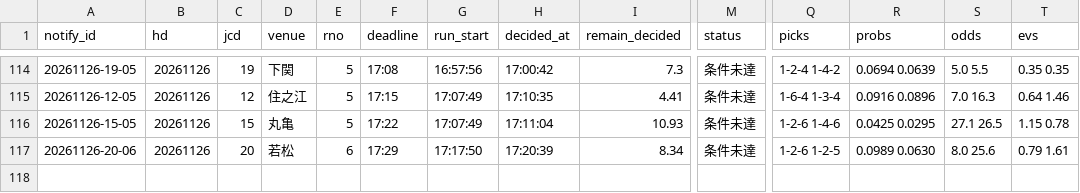
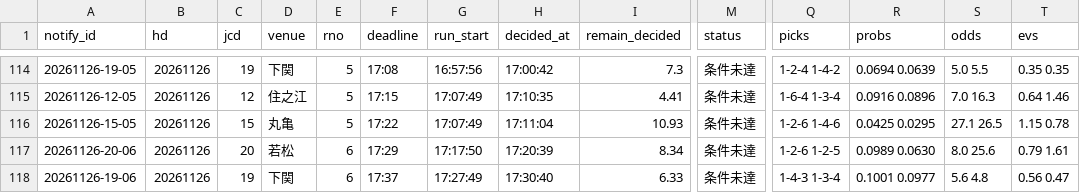
Before and after one commit to pocha2525/boatrace-ai, a CSV file: logs/notify_20261126.csv, drawn as a sheet; only a part is shown, gaps mark what is left out; rows hold the shown columns only; the diff names each change by its address in the sheet, - before the commit and + after, or states it on an @@ line.

```diff
--- a/logs/notify_20261126.csv
+++ b/logs/notify_20261126.csv
+row 118: 20261126-19-06 | 20261126 | 19 | 下関 | 6 | 17:37 | 17:27:49 | 17:30:40 | 6.33 | 条件未達 | 1-4-3 1-3-4 | 0.1001 0.0977 | 5.6 4.8 | 0.56 0.47
```
Also changed, not shown: logs/20261126.csv, logs/results_20261126.csv.
